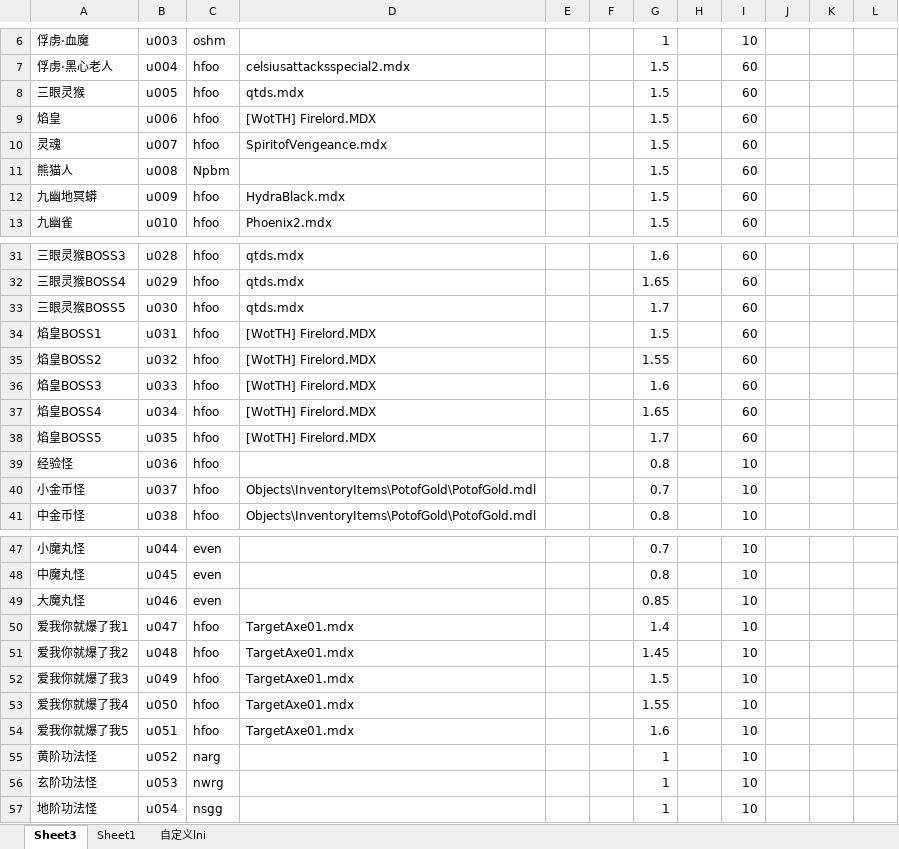
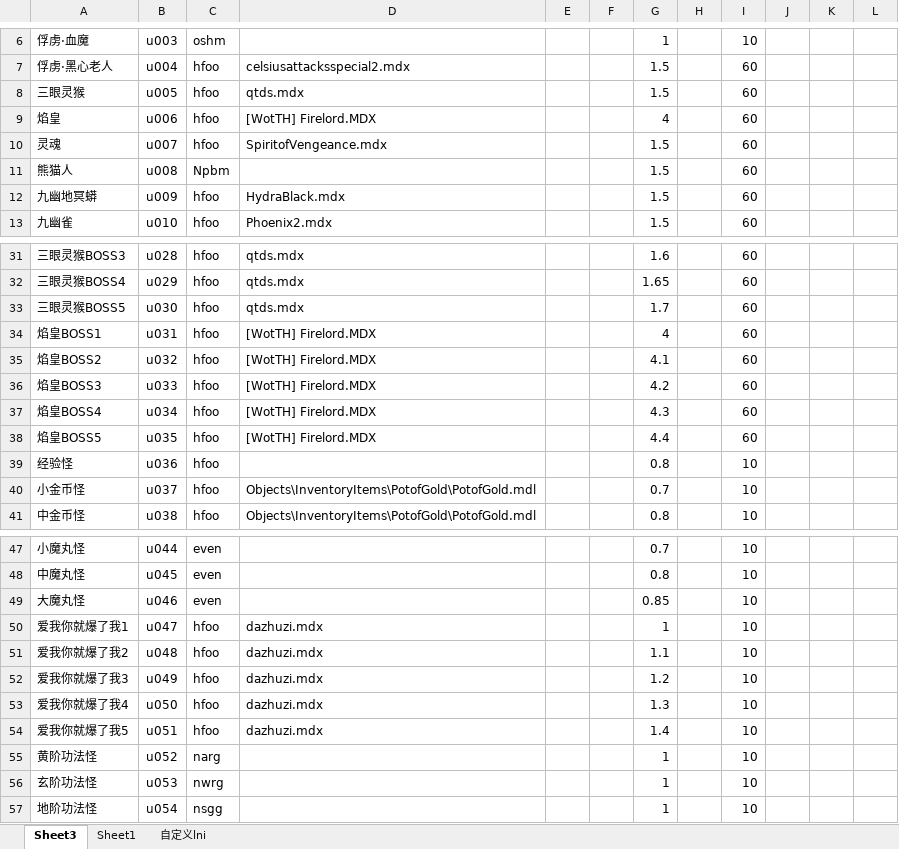
Before and after one commit to jeffworkflow/muban_defence2, an Excel workbook: map/table/单位物编生成-.xlsm, sheet Sheet3, drawn as a sheet; only a part is shown, gaps mark what is left out; values as stored, in another font and other column widths than the file's, no borders; charts and pictures and conditional formats not drawn; the diff names each change by its address in the sheet, - before the commit and + after, or states it on an @@ line.

```diff
--- a/map/table/单位物编生成-.xlsm (sheet Sheet3)
+++ b/map/table/单位物编生成-.xlsm (sheet Sheet3)
-G9: 1.5
+G9: 4
-G34: 1.5
+G34: 4
-G35: 1.55
+G35: 4.1
-G36: 1.6
+G36: 4.2
-G37: 1.65
+G37: 4.3
-G38: 1.7
+G38: 4.4
-D50:D54: TargetAxe01.mdx
+D50:D54: dazhuzi.mdx
-G50: 1.4
+G50: 1
-G51: 1.45
+G51: 1.1
-G52: 1.5
+G52: 1.2
-G53: 1.55
+G53: 1.3
-G54: 1.6
+G54: 1.4
```
Also changed, not shown: sheet 自定义lni, formulas that keep their value, map/table/商品.xlsm, map/table/英雄物编生成.xlsm, 5 other files.
